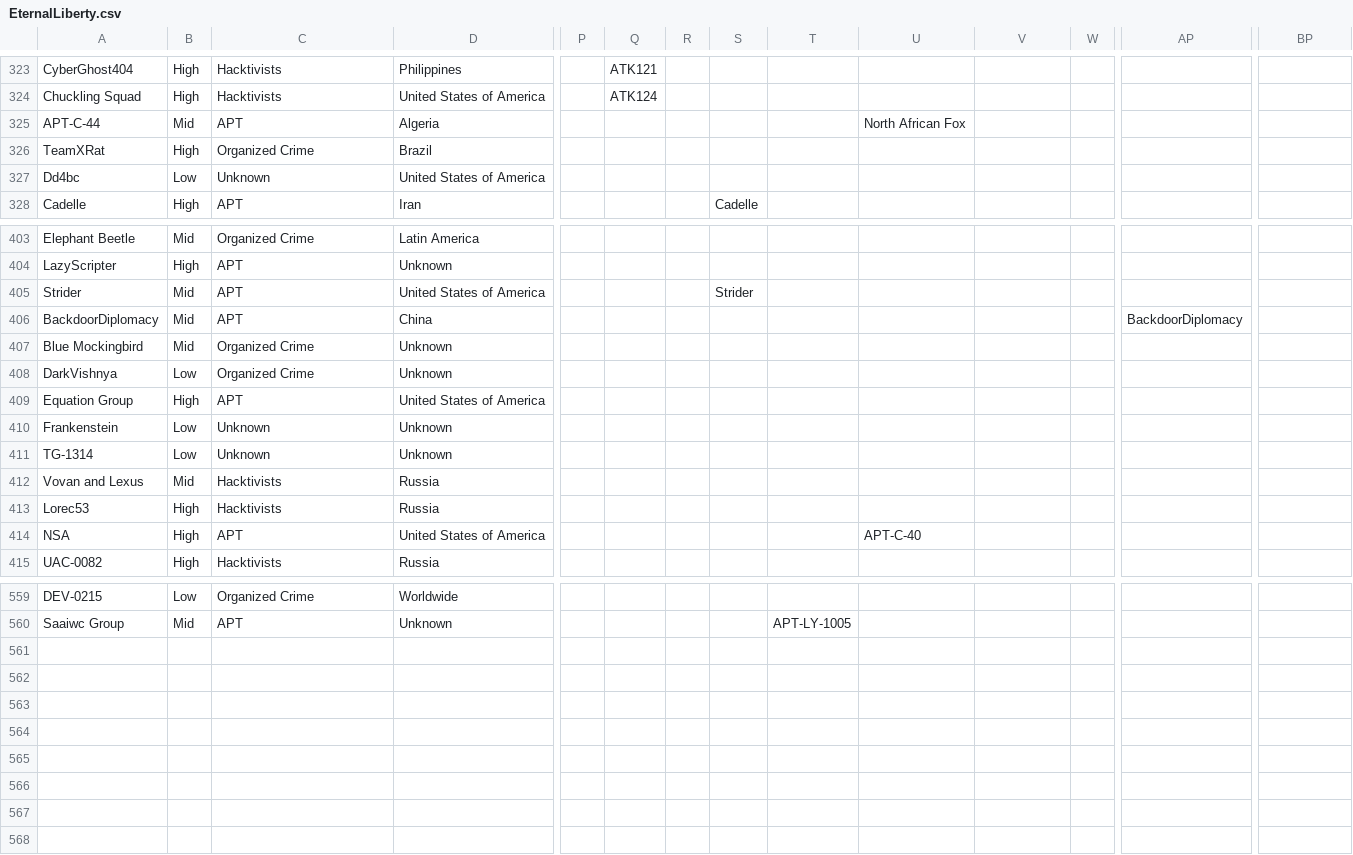
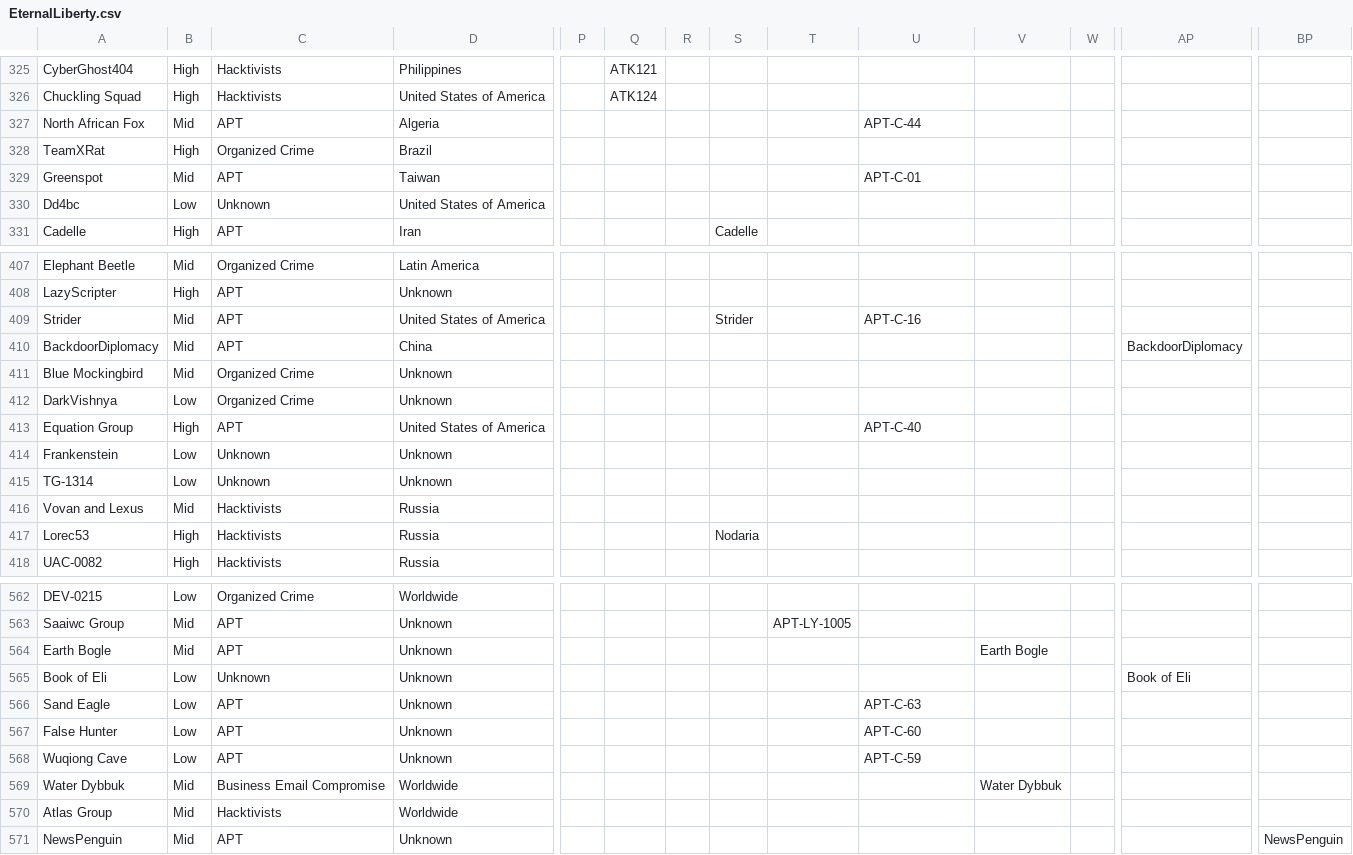
Before and after one commit to StrangerealIntel/EternalLiberty, a CSV file: EternalLiberty.csv, drawn as a sheet; only a part is shown, gaps mark what is left out; removed rows and columns are numbered as before the commit, all else as after; rows hold the shown columns only; the diff covers the shown part only; the diff names each change by its address in the sheet, - before the commit and + after, or states it on an @@ line.

Commit message:
Update EternalLiberty.csv

```diff
--- a/EternalLiberty.csv
+++ b/EternalLiberty.csv
-A327: APT-C-44
+A327: North African Fox
-U327: North African Fox
+U327: APT-C-44
+row 329: Greenspot | Mid | APT | Taiwan |  |  |  |  |  | APT-C-01
-U409: (empty)
+U409: APT-C-16
-U413: (empty)
+U413: APT-C-40
-S417: (empty)
+S417: Nodaria
-row 414: NSA | High | APT | United States of America |  |  |  |  |  | APT-C-40
+row 564: Earth Bogle | Mid | APT | Unknown |  |  |  |  |  |  | Earth Bogle
+row 565: Book of Eli | Low | Unknown | Unknown |  |  |  |  |  |  |  |  | Book of Eli
+row 566: Sand Eagle | Low | APT | Unknown |  |  |  |  |  | APT-C-63
+row 567: False Hunter | Low | APT | Unknown |  |  |  |  |  | APT-C-60
+row 568: Wuqiong Cave | Low | APT | Unknown |  |  |  |  |  | APT-C-59
+row 569: Water Dybbuk | Mid | Business Email Compromise | Worldwide |  |  |  |  |  |  | Water Dybbuk
+row 570: Atlas Group | Mid | Hacktivists | Worldwide
+row 571: NewsPenguin | Mid | APT | Unknown |  |  |  |  |  |  |  |  |  | NewsPenguin
```
Also changed, not shown: 3 added rows and 25 edited cells elsewhere in this file.
